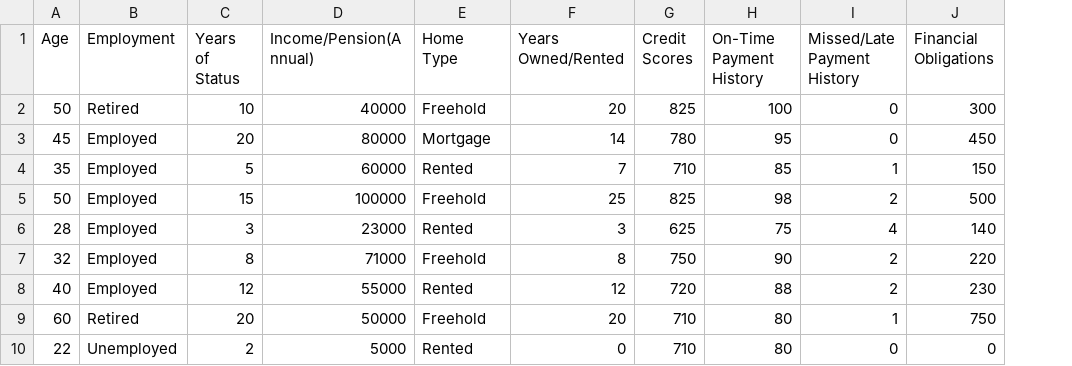
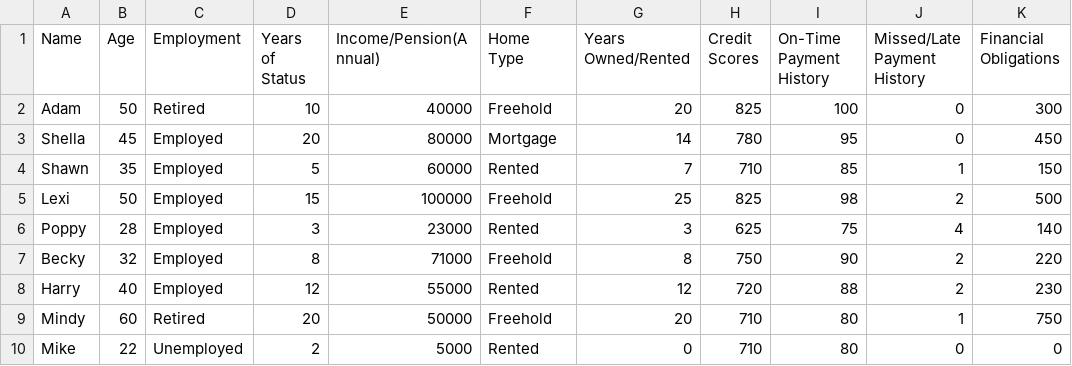
Before and after one commit to larayeeb/AI-CW, a CSV file: Loan Approval Dataset.csv, drawn as a sheet; only a part is shown; the diff names each change by its address in the sheet, - before the commit and + after, or states it on an @@ line.

Commit message:
Update Loan Approval Dataset.csv

```diff
--- a/Loan Approval Dataset.csv
+++ b/Loan Approval Dataset.csv
+column A (Name), rows 2-10: Adam | Shella | Shawn | Lexi | Poppy | Becky | Harry | Mindy | Mike
```
